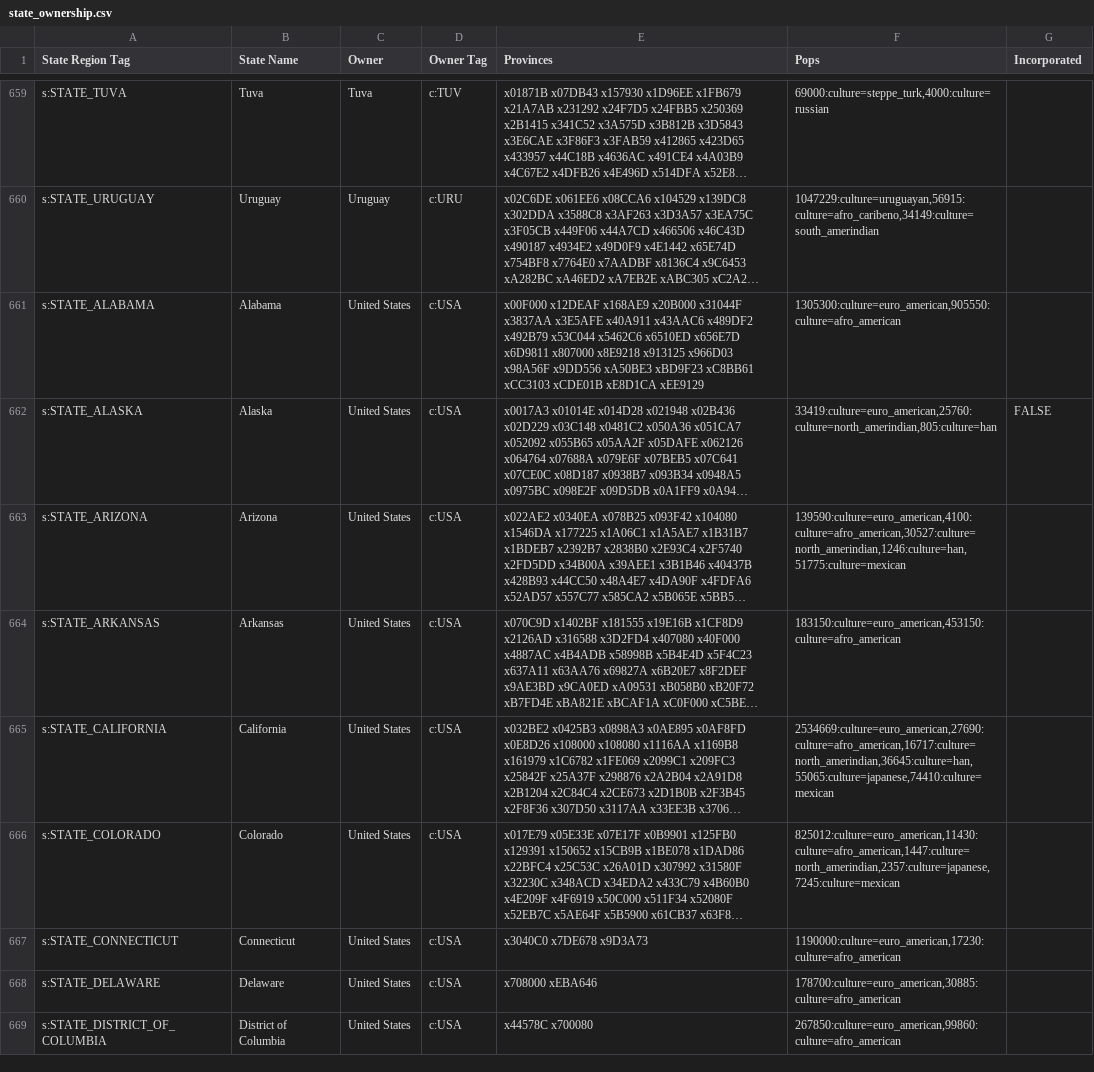
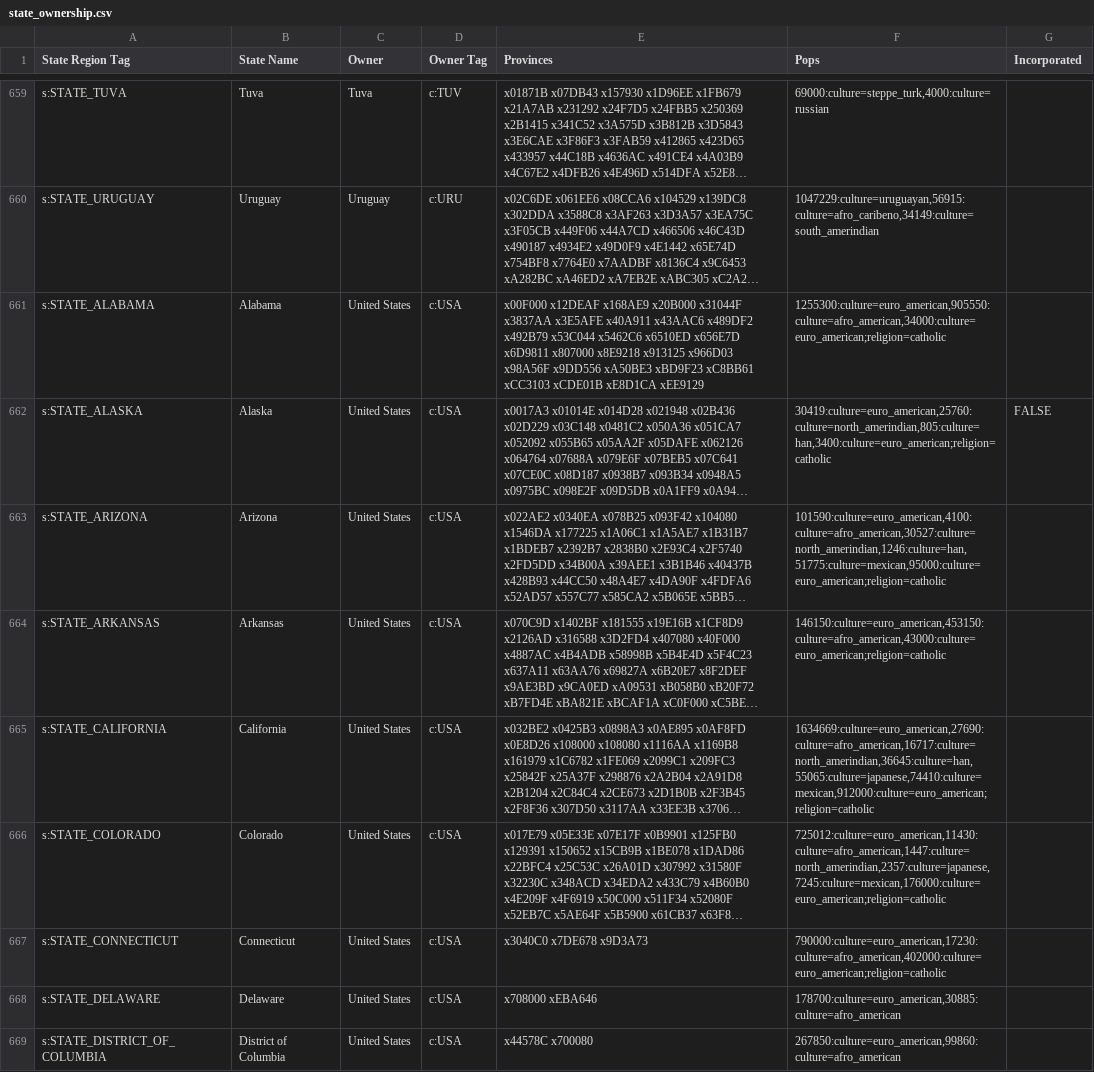
Before and after one commit to AlexJFDev/Vic3-World-War-One-Mod, a CSV file: scripts/mod/data/state_ownership.csv, drawn as a sheet; only a part is shown, gaps mark what is left out; long unchanged cells end in …; the diff covers the shown part only; the diff names each change by its address in the sheet, - before the commit and + after, or states it on an @@ line.

```diff
--- a/scripts/mod/data/state_ownership.csv
+++ b/scripts/mod/data/state_ownership.csv
-F661 (Pops): 1305300:culture=euro_american,905550:culture=afro_american
+F661 (Pops): 1255300:culture=euro_american,905550:culture=afro_american,34000:culture=euro_american;religion=catholic
-F662 (Pops): 33419:culture=euro_american,25760:culture=north_amerindian,805:culture=han
+F662 (Pops): 30419:culture=euro_american,25760:culture=north_amerindian,805:culture=han,3400:culture=euro_american;religion=catholic
-F663 (Pops): 139590:culture=euro_american,4100:culture=afro_american,30527:culture=north_amerindian,1246:culture=han,51775:culture=mexican
+F663 (Pops): 101590:culture=euro_american,4100:culture=afro_american,30527:culture=north_amerindian,1246:culture=han,51775:culture=mexican,95000:culture=euro_american;religion=catholic
-F664 (Pops): 183150:culture=euro_american,453150:culture=afro_american
+F664 (Pops): 146150:culture=euro_american,453150:culture=afro_american,43000:culture=euro_american;religion=catholic
-F665 (Pops): 2534669:culture=euro_american,27690:culture=afro_american,16717:culture=north_amerindian,36645:culture=han,55065:culture=japanese,74410:culture=mexican
+F665 (Pops): 1634669:culture=euro_american,27690:culture=afro_american,16717:culture=north_amerindian,36645:culture=han,55065:culture=japanese,74410:culture=mexican,912000:culture=euro_american;religion=catholic
-F666 (Pops): 825012:culture=euro_american,11430:culture=afro_american,1447:culture=north_amerindian,2357:culture=japanese,7245:culture=mexican
+F666 (Pops): 725012:culture=euro_american,11430:culture=afro_american,1447:culture=north_amerindian,2357:culture=japanese,7245:culture=mexican,176000:culture=euro_american;religion=catholic
-F667 (Pops): 1190000:culture=euro_american,17230:culture=afro_american
+F667 (Pops): 790000:culture=euro_american,17230:culture=afro_american,402000:culture=euro_american;religion=catholic
```
Also changed, not shown: 40 edited cells elsewhere in this file, scripts/mod/data/state_buildings.csv, 5 other files.
